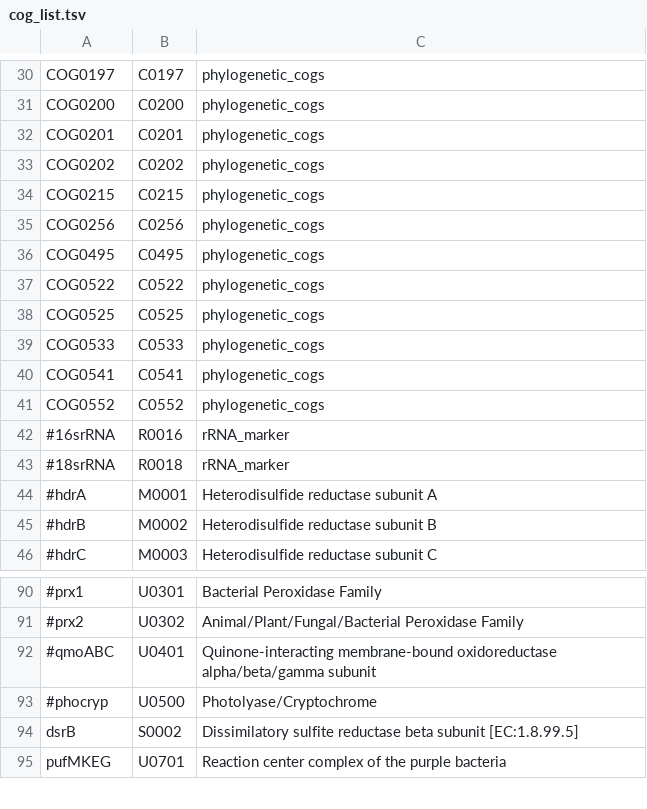
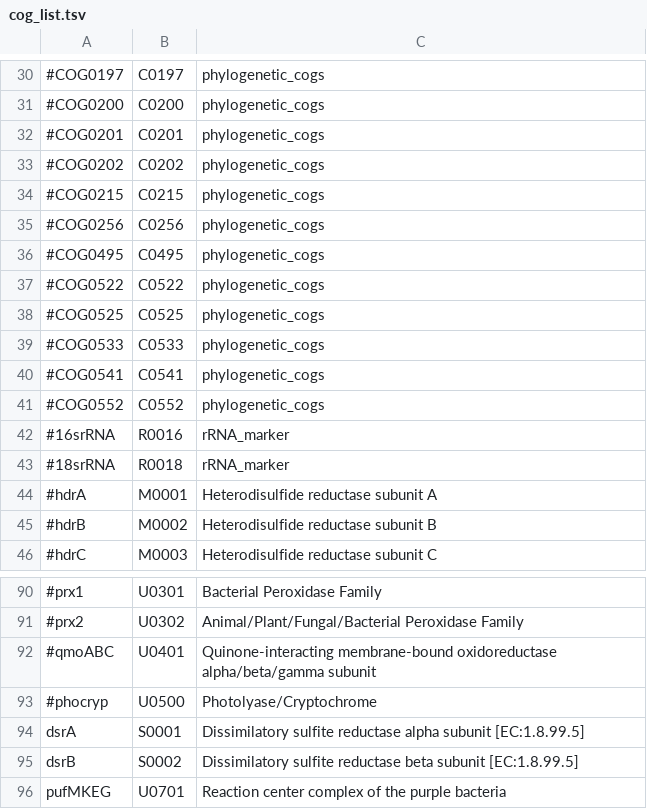
Before and after one commit to hallamlab/TreeSAPP, a TSV file: data/tree_data/cog_list.tsv, drawn as a sheet; only a part is shown, gaps mark what is left out; the diff covers the shown part only; the diff names each change by its address in the sheet, - before the commit and + after, or states it on an @@ line.

```diff
--- a/data/tree_data/cog_list.tsv
+++ b/data/tree_data/cog_list.tsv
-A30: COG0197
+A30: #COG0197
-A31: COG0200
+A31: #COG0200
-A32: COG0201
+A32: #COG0201
-A33: COG0202
+A33: #COG0202
-A34: COG0215
+A34: #COG0215
-A35: COG0256
+A35: #COG0256
-A36: COG0495
+A36: #COG0495
-A37: COG0522
+A37: #COG0522
-A38: COG0525
+A38: #COG0525
-A39: COG0533
+A39: #COG0533
-A40: COG0541
+A40: #COG0541
-A41: COG0552
+A41: #COG0552
+row 94: dsrA | S0001 | Dissimilatory sulfite reductase alpha subunit [EC:1.8.99.5]
```
Also changed, not shown: 28 edited cells elsewhere in this file, data/tree_data/ref_build_parameters.tsv, 5 other files.
